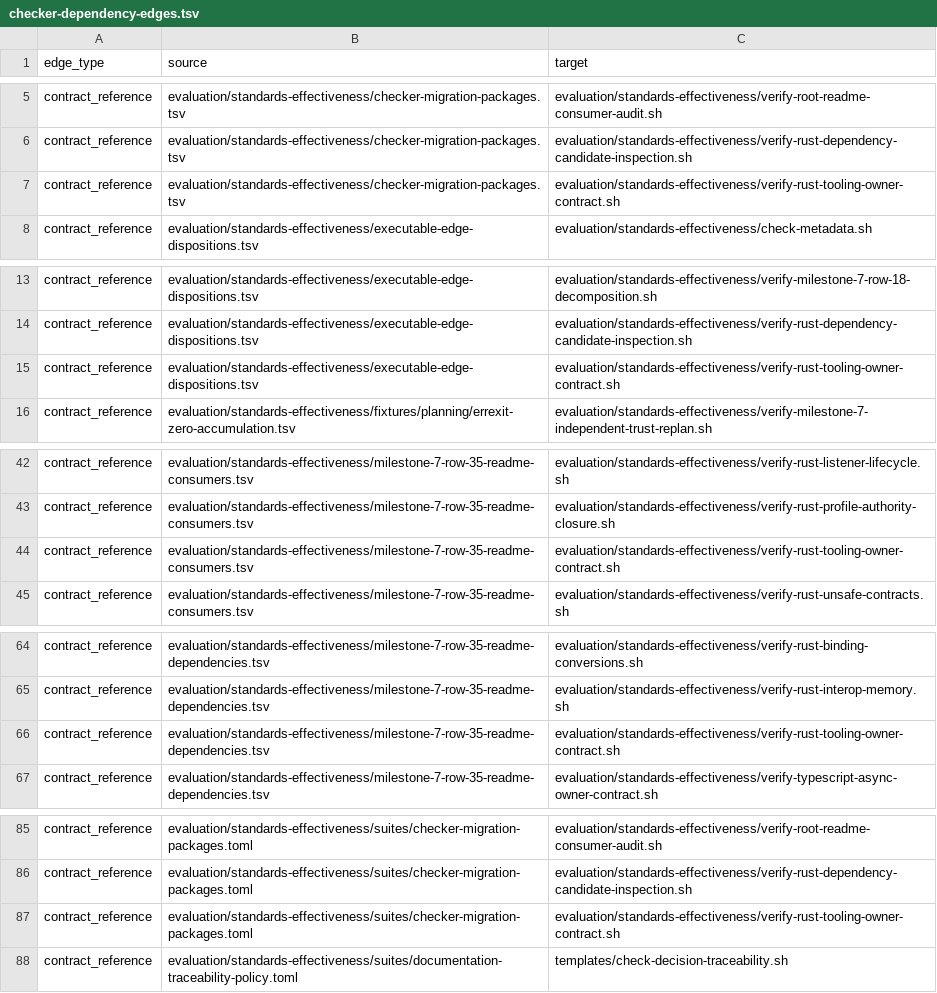
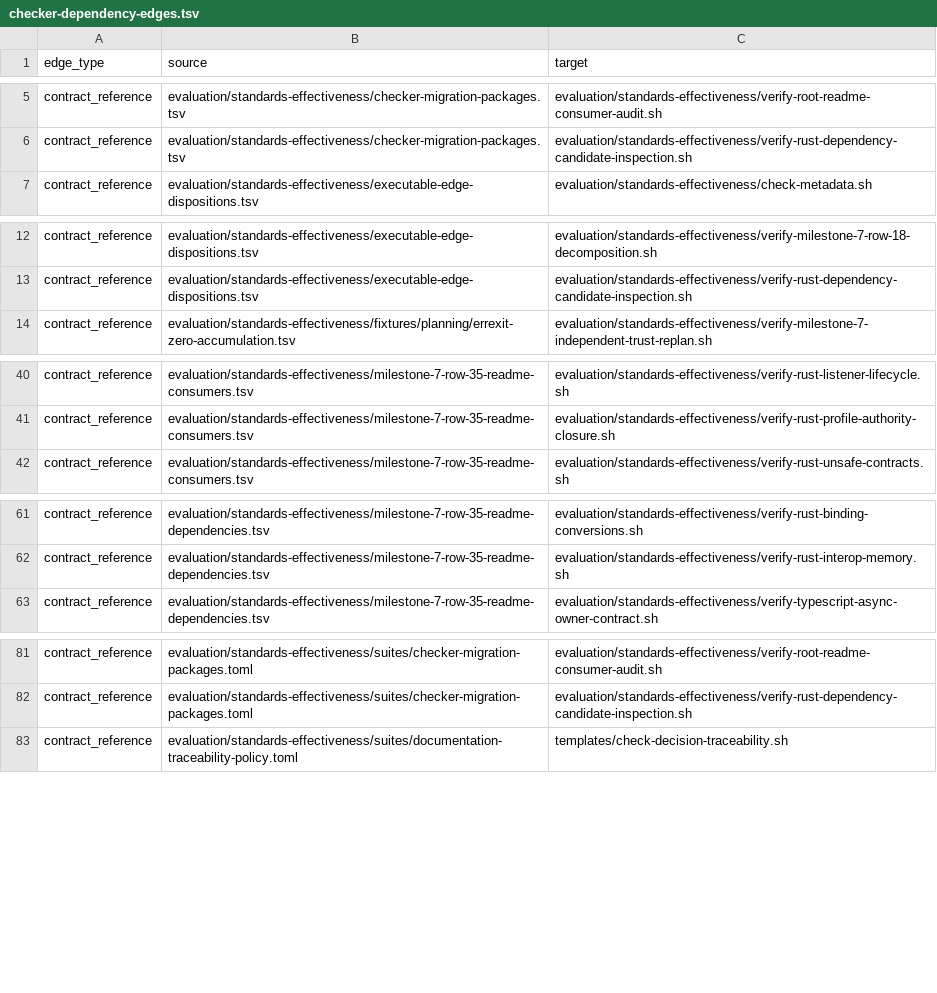
Before and after one commit to MrScripty/Coding-Standards, a TSV file: evaluation/standards-effectiveness/generated/checker-dependency-edges.tsv, drawn as a sheet; only a part is shown, gaps mark what is left out; the diff covers the shown part only; the diff names each change by its address in the sheet, - before the commit and + after, or states it on an @@ line.

Commit message:
feat(verification): migrate Rust tooling owner
Replace the Rust tooling owner Bash checker with a registered seven-check declarative suite preserving 16 typed mechanism decisions, metadata closure, profile and reference boundaries, routing, and the exact parent-index disposition.

Delete the checker and helper edges, reconcile its row-35 dependency and README-consumer records under unchanged schemas, regenerate the graph, and continue without a fallback.

```diff
--- a/evaluation/standards-effectiveness/generated/checker-dependency-edges.tsv
+++ b/evaluation/standards-effectiveness/generated/checker-dependency-edges.tsv
-row 7: contract_reference | evaluation/standards-effectiveness/checker-migration-packages.tsv | evaluation/standards-effectiveness/verify-rust-tooling-owner-contract.sh
-row 15: contract_reference | evaluation/standards-effectiveness/executable-edge-dispositions.tsv | evaluation/standards-effectiveness/verify-rust-tooling-owner-contract.sh
-row 44: contract_reference | evaluation/standards-effectiveness/milestone-7-row-35-readme-consumers.tsv | evaluation/standards-effectiveness/verify-rust-tooling-owner-contract.sh
-row 66: contract_reference | evaluation/standards-effectiveness/milestone-7-row-35-readme-dependencies.tsv | evaluation/standards-effectiveness/verify-rust-tooling-owner-contract.sh
-row 87: contract_reference | evaluation/standards-effectiveness/suites/checker-migration-packages.toml | evaluation/standards-effectiveness/verify-rust-tooling-owner-contract.sh
```
Also changed, not shown: 2 removed rows elsewhere in this file, evaluation/standards-effectiveness/generated/checker-dependency-components.tsv, evaluation/standards-effectiveness/generated/checker-dependency-nodes.tsv, 17 other files.
